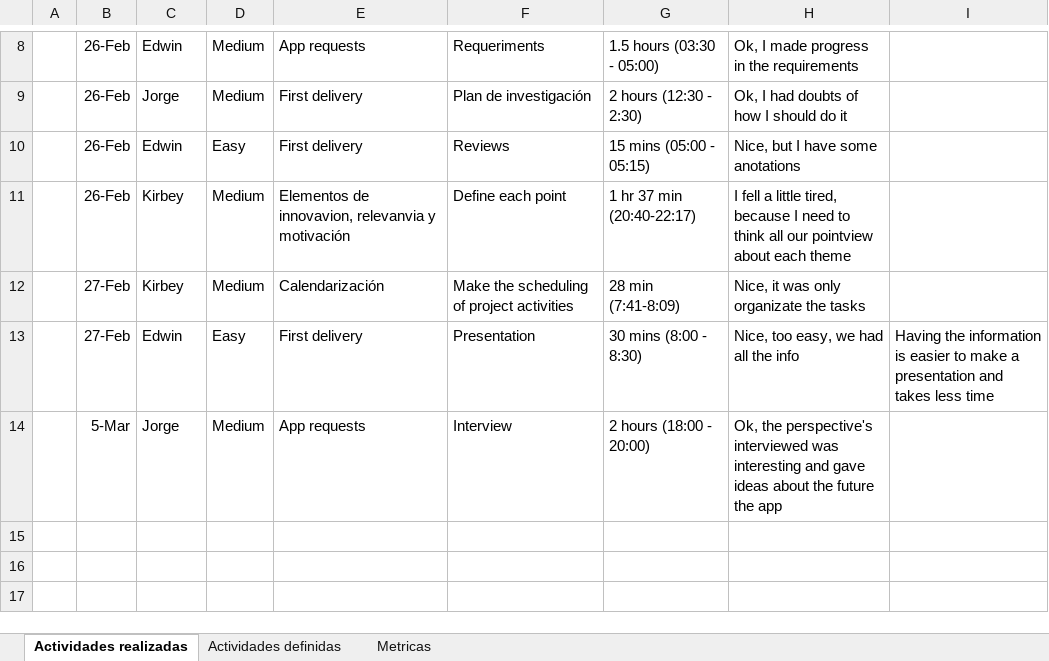
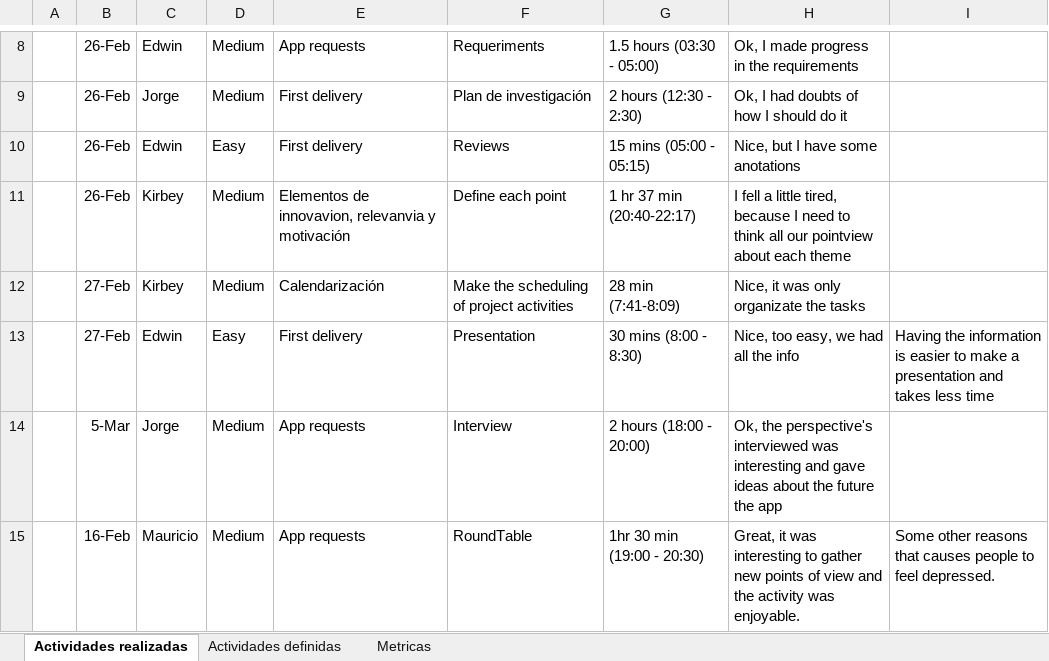
Before and after one commit to EdwinFajardoBarrera/HCI-Team4-Workspace, an Excel workbook: Bitácora.xlsx, sheet Actividades realizadas, drawn as a sheet; only a part is shown, gaps mark what is left out; values as stored, in another font and other column widths than the file's, no borders; the diff names each change by its address in the sheet, - before the commit and + after, or states it on an @@ line.

Commit message:
Entrada a la bitácora sobre Mesa redonda
Se agregó en la bitácora la información sobre los tiempos de la mesa redonda.

```diff
--- a/Bitácora.xlsx (sheet Actividades realizadas)
+++ b/Bitácora.xlsx (sheet Actividades realizadas)
+row 15:  | 16-Feb | Mauricio | Medium | App requests | RoundTable | 1hr 30 min (19:00 - 20:30) | Great, it was interesting to gather new points of view and the activity was enjoyable. | Some other reasons that causes people to feel depressed.
```
